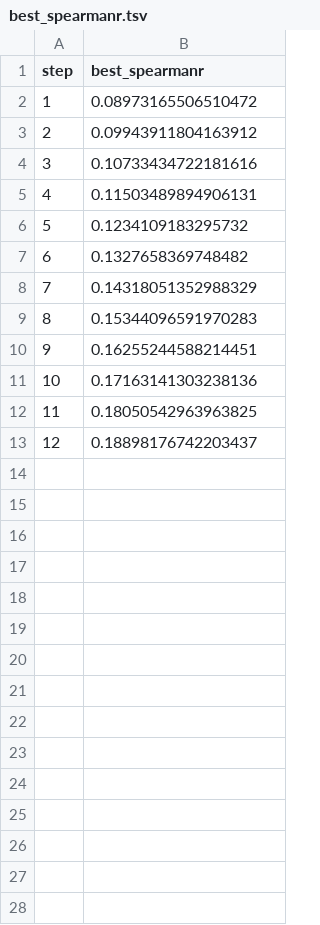
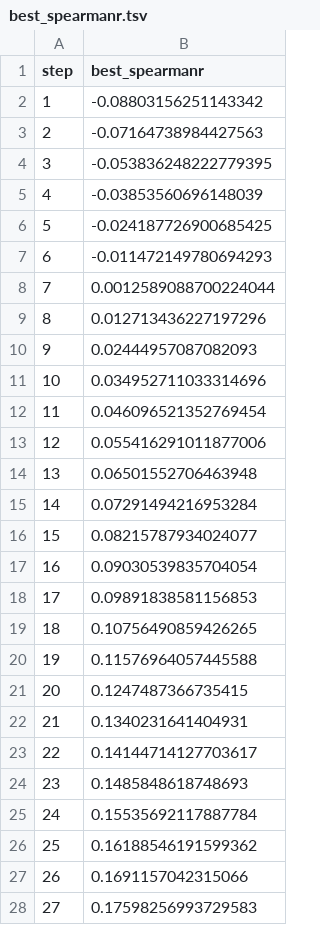
Before and after one commit to ManchesterBioinference/mRNA_LLM, a TSV file: dvclive/codonOnlyClassificationMLP/allExtraFeatures/plots/metrics/global/best_spearmanr.tsv, drawn as a sheet.

```diff
--- a/dvclive/codonOnlyClassificationMLP/allExtraFeatures/plots/metrics/global/best_spearmanr.tsv
+++ b/dvclive/codonOnlyClassificationMLP/allExtraFeatures/plots/metrics/global/best_spearmanr.tsv
@@ -1,13 +1,28 @@
 step	best_spearmanr
-1	0.08973165506510472
-2	0.09943911804163912
-3	0.10733434722181616
-4	0.11503489894906131
-5	0.1234109183295732
-6	0.1327658369748482
-7	0.14318051352988329
-8	0.15344096591970283
-9	0.16255244588214451
-10	0.17163141303238136
-11	0.18050542963963825
-12	0.18898176742203437
+1	-0.08803156251143342
+2	-0.07164738984427563
+3	-0.053836248222779395
+4	-0.03853560696148039
+5	-0.024187726900685425
+6	-0.011472149780694293
+7	0.0012589088700224044
+8	0.012713436227197296
+9	0.02444957087082093
+10	0.034952711033314696
+11	0.046096521352769454
+12	0.055416291011877006
+13	0.06501552706463948
+14	0.07291494216953284
+15	0.08215787934024077
+16	0.09030539835704054
+17	0.09891838581156853
+18	0.10756490859426265
+19	0.11576964057445588
+20	0.1247487366735415
+21	0.1340231641404931
+22	0.14144714127703617
+23	0.1485848618748693
+24	0.15535692117887784
+25	0.16188546191599362
+26	0.1691157042315066
+27	0.17598256993729583
```
Also changed, not shown: dvclive/codonOnlyClassificationMLP/allExtraFeatures/plots/metrics/train/corr.tsv, dvclive/codonOnlyClassificationMLP/allExtraFeatures/plots/metrics/train/loss.tsv, 12 other files.
